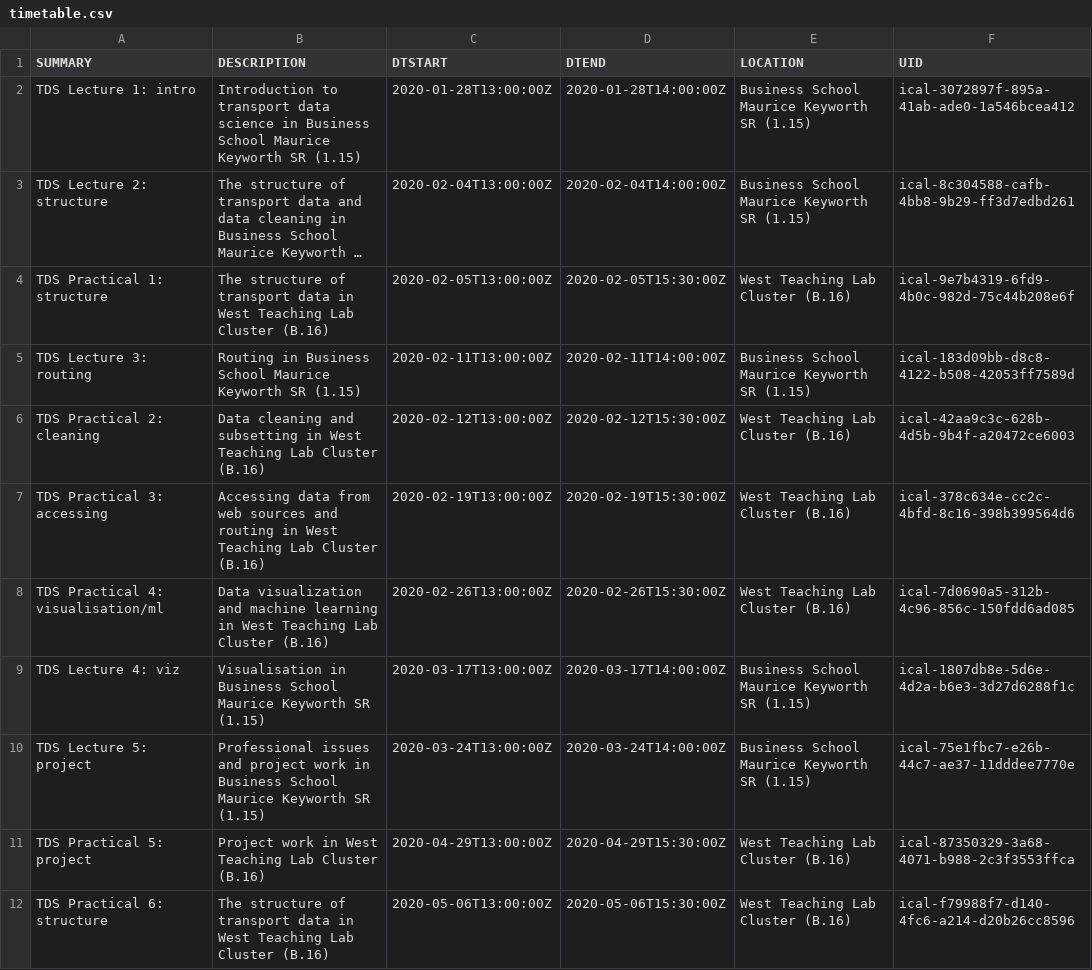
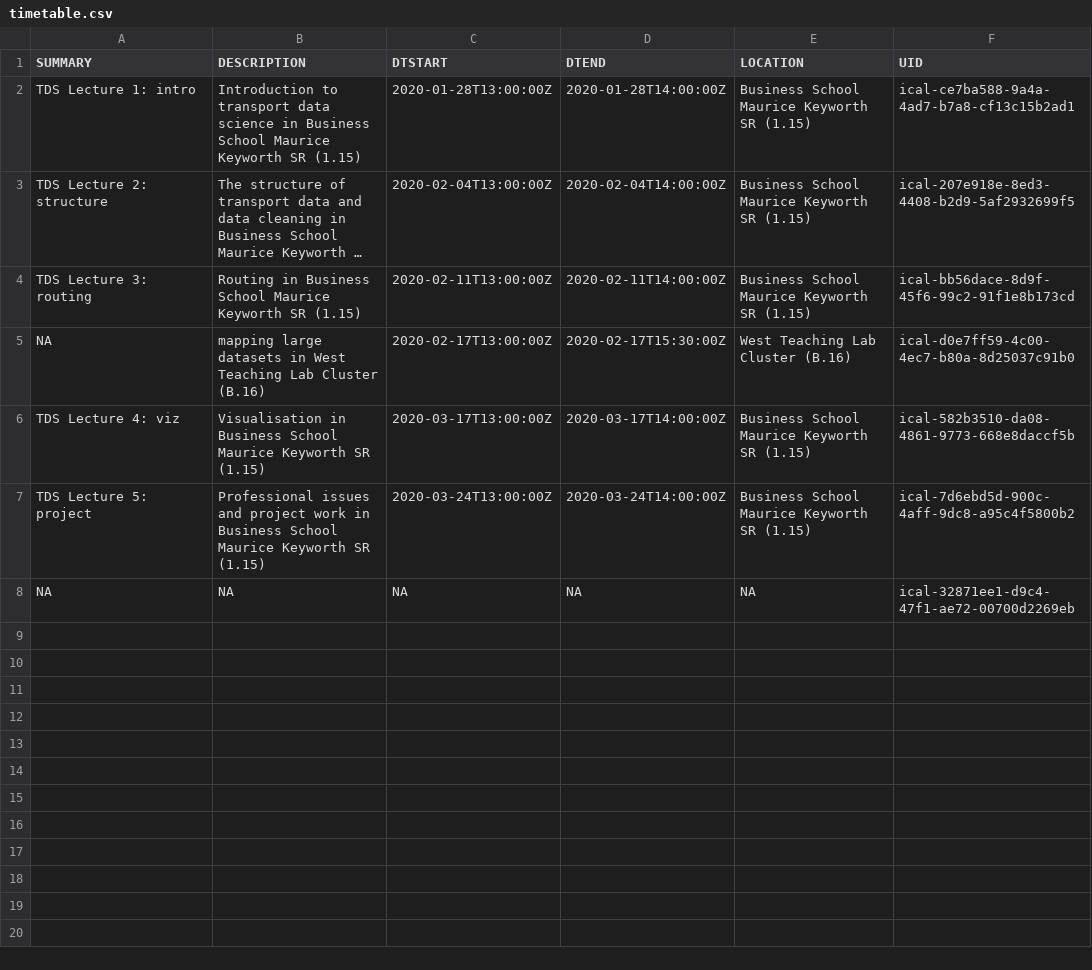
Before and after one commit to ITSLeeds/TDS, a CSV file: timetable.csv, drawn as a sheet; long unchanged cells end in …; removed rows and columns are numbered as before the commit, all else as after; the diff names each change by its address in the sheet, - before the commit and + after, or states it on an @@ line.

Commit message:
Update timetable

```diff
--- a/timetable.csv
+++ b/timetable.csv
-F2 (UID): ical-3072897f-895a-41ab-ade0-1a546bcea412
+F2 (UID): ical-ce7ba588-9a4a-4ad7-b7a8-cf13c15b2ad1
-F3 (UID): ical-8c304588-cafb-4bb8-9b29-ff3d7edbd261
+F3 (UID): ical-207e918e-8ed3-4408-b2d9-5af2932699f5
-row 4: TDS Practical 1: structure | The structure of transport data in West Teaching Lab Cluster (B.16) | 2020-02-05T13:00:00Z | 2020-02-05T15:30:00Z | West Teaching Lab Cluster (B.16) | ical-9e7b4319-6fd9-4b0c-982d-75c44b208e6f
-F4 (UID): ical-183d09bb-d8c8-4122-b508-42053ff7589d
+F4 (UID): ical-bb56dace-8d9f-45f6-99c2-91f1e8b173cd
-A5 (SUMMARY): TDS Practical 2: cleaning
+A5 (SUMMARY): NA
-B5 (DESCRIPTION): Data cleaning and subsetting in West…
+B5 (DESCRIPTION): mapping large datasets in West…
-C5 (DTSTART): 2020-02-12T13:00:00Z
+C5 (DTSTART): 2020-02-17T13:00:00Z
-D5 (DTEND): 2020-02-12T15:30:00Z
+D5 (DTEND): 2020-02-17T15:30:00Z
-F5 (UID): ical-42aa9c3c-628b-4d5b-9b4f-a20472ce6003
+F5 (UID): ical-d0e7ff59-4c00-4ec7-b80a-8d25037c91b0
-row 7: TDS Practical 3: accessing | Accessing data from web sources and routing in West Teaching Lab Cluster (B.16) | 2020-02-19T13:00:00Z | 2020-02-19T15:30:00Z | West Teaching Lab Cluster (B.16) | ical-378c634e-cc2c-4bfd-8c16-398b399564d6
-row 8: TDS Practical 4: visualisation/ml | Data visualization and machine learning in West Teaching Lab Cluster (B.16) | 2020-02-26T13:00:00Z | 2020-02-26T15:30:00Z | West Teaching Lab Cluster (B.16) | ical-7d0690a5-312b-4c96-856c-150fdd6ad085
-F6 (UID): ical-1807db8e-5d6e-4d2a-b6e3-3d27d6288f1c
+F6 (UID): ical-582b3510-da08-4861-9773-668e8daccf5b
-F7 (UID): ical-75e1fbc7-e26b-44c7-ae37-11dddee7770e
+F7 (UID): ical-7d6ebd5d-900c-4aff-9dc8-a95c4f5800b2
-row 11: TDS Practical 5: project | Project work in West Teaching Lab Cluster (B.16) | 2020-04-29T13:00:00Z | 2020-04-29T15:30:00Z | West Teaching Lab Cluster (B.16) | ical-87350329-3a68-4071-b988-2c3f3553ffca
-row 12: TDS Practical 6: structure | The structure of transport data in West Teaching Lab Cluster (B.16) | 2020-05-06T13:00:00Z | 2020-05-06T15:30:00Z | West Teaching Lab Cluster (B.16) | ical-f79988f7-d140-4fc6-a214-d20b26cc8596
+row 8: NA | NA | NA | NA | NA | ical-32871ee1-d9c4-47f1-ae72-00700d2269eb
```
Also changed, not shown: 1 other file.
